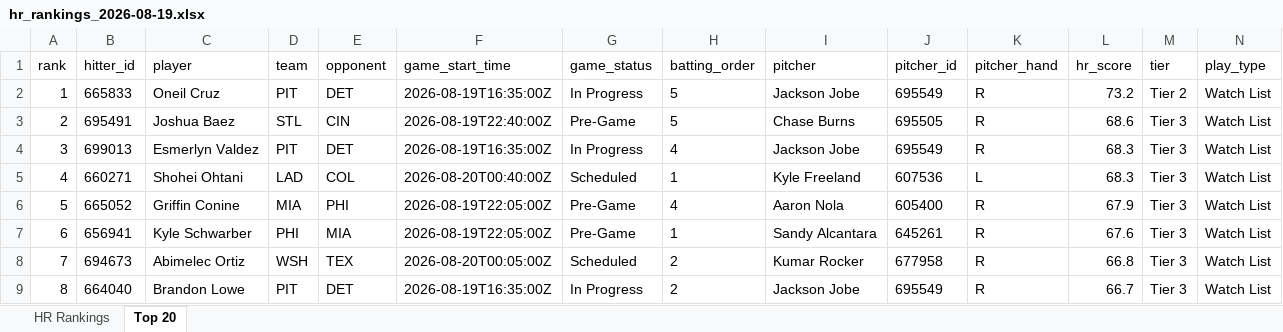
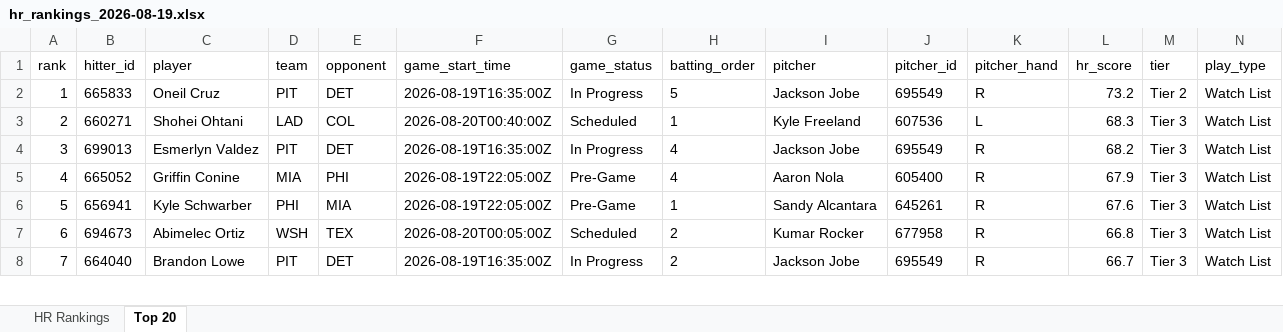
Before and after one commit to etbell28/barreliq, an Excel workbook: outputs/daily/hr_rankings_2026-08-19.xlsx, sheet Top 20, drawn as a sheet; only a part is shown; values as stored, in another font and other column widths than the file's, no borders; removed rows and columns are numbered as before the commit, all else as after; rows hold the shown columns only; the diff covers the shown part only; the diff names each change by its address in the sheet, - before the commit and + after, or states it on an @@ line.

```diff
--- a/outputs/daily/hr_rankings_2026-08-19.xlsx (sheet Top 20)
+++ b/outputs/daily/hr_rankings_2026-08-19.xlsx (sheet Top 20)
-row 3: 2 | 695491 | Joshua Baez | STL | CIN | 2026-08-19T22:40:00Z | Pre-Game | 5 | Chase Burns | 695505 | R | 68.6 | Tier 3 | Watch List
-row 4: 3 | 699013 | Esmerlyn Valdez | PIT | DET | 2026-08-19T16:35:00Z | In Progress | 4 | Jackson Jobe | 695549 | R | 68.3 | Tier 3 | Watch List
@@ column A (rank) renumbered between rows 3 and 20 @@
+row 4: 3 | 699013 | Esmerlyn Valdez | PIT | DET | 2026-08-19T16:35:00Z | In Progress | 4 | Jackson Jobe | 695549 | R | 68.2 | Tier 3 | Watch List
```
Also changed, not shown: 1 added row and 12 edited cells elsewhere in this sheet, sheet HR Rankings, outputs/daily/hr_rankings_2026-08-19_full.xlsx, outputs/hr_rankings.xlsx, 13 other files.
